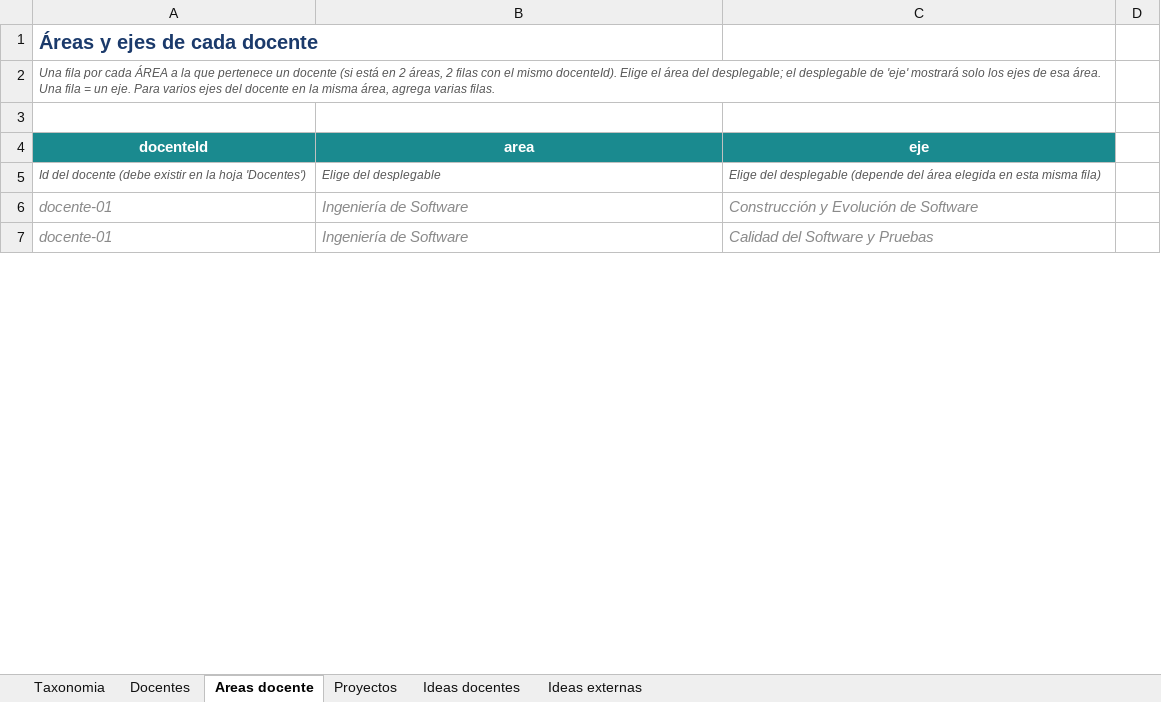
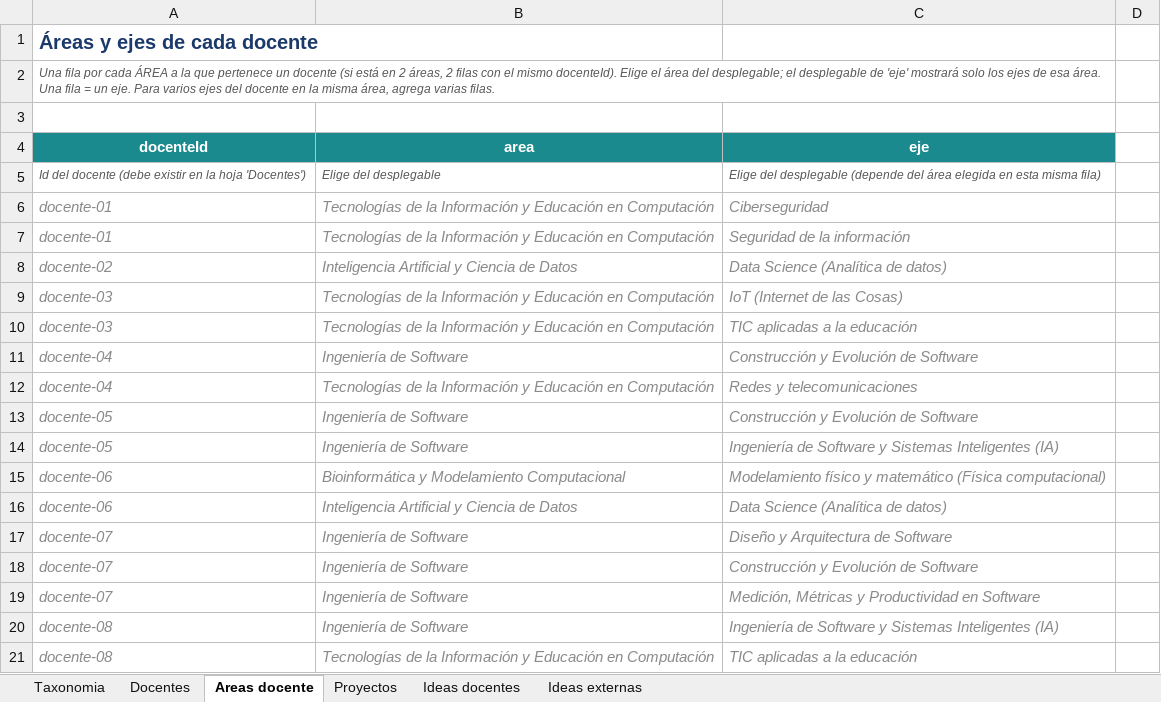
Before and after one commit to johnerickortiz/perfiles-docentes, an Excel workbook: tools/perfiles_docentes_datos.xlsx, sheet Areas docente, drawn as a sheet; only a part is shown; values as stored, in another font and other column widths than the file's, no borders; addresses are those after the commit; the diff covers the shown part only; the diff names each change by its address in the sheet, - before the commit and + after, or states it on an @@ line.

```diff
--- a/tools/perfiles_docentes_datos.xlsx (sheet Areas docente)
+++ b/tools/perfiles_docentes_datos.xlsx (sheet Areas docente)
+row 6: docente-01 | Tecnologías de la Información y Educación en Computación | Ciberseguridad
+row 7: docente-01 | Tecnologías de la Información y Educación en Computación | Seguridad de la información
+row 8: docente-02 | Inteligencia Artificial y Ciencia de Datos | Data Science (Analítica de datos)
+row 9: docente-03 | Tecnologías de la Información y Educación en Computación | IoT (Internet de las Cosas)
+row 10: docente-03 | Tecnologías de la Información y Educación en Computación | TIC aplicadas a la educación
-A11 (docenteId): docente-01
+A11 (docenteId): docente-04
+row 12: docente-04 | Tecnologías de la Información y Educación en Computación | Redes y telecomunicaciones
+row 13: docente-05 | Ingeniería de Software | Construcción y Evolución de Software
+row 14: docente-05 | Ingeniería de Software | Ingeniería de Software y Sistemas Inteligentes (IA)
+row 15: docente-06 | Bioinformática y Modelamiento Computacional | Modelamiento físico y matemático (Física computacional)
+row 16: docente-06 | Inteligencia Artificial y Ciencia de Datos | Data Science (Analítica de datos)
-A17 (docenteId): docente-01
+A17 (docenteId): docente-07
-C17 (eje): Calidad del Software y Pruebas
+C17 (eje): Diseño y Arquitectura de Software
+row 18: docente-07 | Ingeniería de Software | Construcción y Evolución de Software
+row 19: docente-07 | Ingeniería de Software | Medición, Métricas y Productividad en Software
+row 20: docente-08 | Ingeniería de Software | Ingeniería de Software y Sistemas Inteligentes (IA)
+row 21: docente-08 | Tecnologías de la Información y Educación en Computación | TIC aplicadas a la educación
```
Also changed, not shown: 14 added rows and 2 edited cells elsewhere in this sheet, sheet Proyectos, sheet Ideas externas, sheet Ideas docentes, sheet Docentes, hidden cells, 20 other files.
